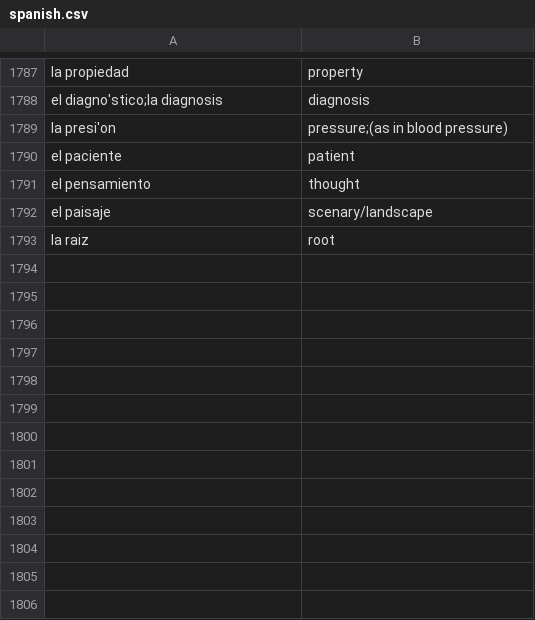
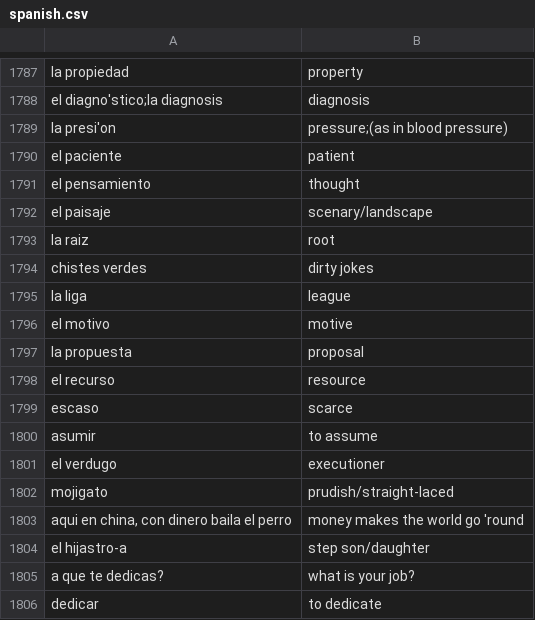
Before and after one commit to AliTajeldin/Flashcard, a CSV file: cards/spanish.csv, drawn as a sheet; only a part is shown, gaps mark what is left out; the diff names each change by its address in the sheet, - before the commit and + after, or states it on an @@ line.

Commit message:
more words

```diff
--- a/cards/spanish.csv
+++ b/cards/spanish.csv
+row 1794: chistes verdes | dirty jokes
+row 1795: la liga | league
+row 1796: el motivo | motive
+row 1797: la propuesta | proposal
+row 1798: el recurso | resource
+row 1799: escaso | scarce
+row 1800: asumir | to assume
+row 1801: el verdugo | executioner
+row 1802: mojigato | prudish/straight-laced
+row 1803: aqui en china, con dinero baila el perro | money makes the world go 'round
+row 1804: el hijastro-a | step son/daughter
+row 1805: a que te dedicas? | what is your job?
+row 1806: dedicar | to dedicate
```
